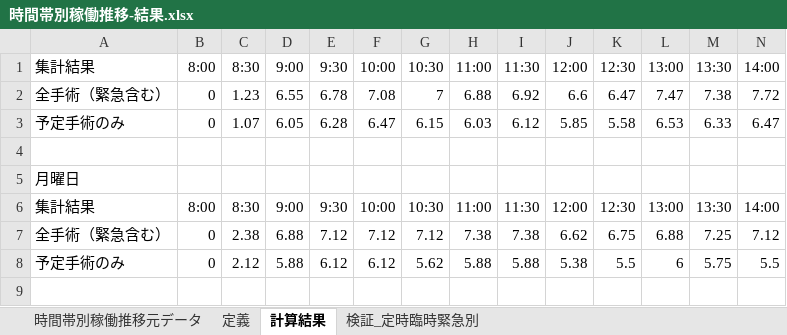
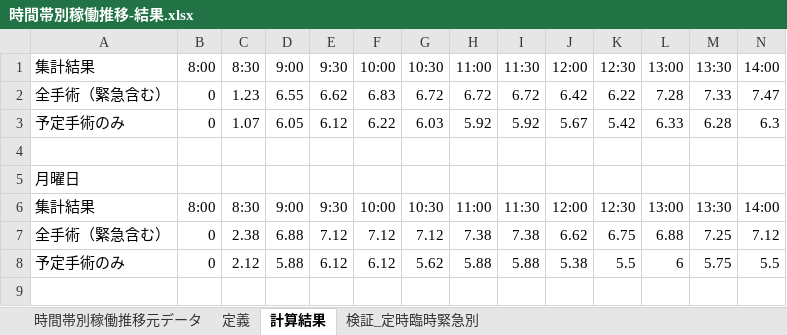
Before and after one commit to kazushigehatori/JuntenNerimaOperoomUseTransitionAsTimezone, an Excel workbook: 時間帯別稼働推移-結果.xlsx, sheet 計算結果, drawn as a sheet; only a part is shown; values as stored, in another font and other column widths than the file's, no borders; removed rows and columns are numbered as before the commit, all else as after; rows hold the shown columns only; the diff covers the shown part only; the diff names each change by its address in the sheet, - before the commit and + after, or states it on an @@ line.

```diff
--- a/時間帯別稼働推移-結果.xlsx (sheet 計算結果)
+++ b/時間帯別稼働推移-結果.xlsx (sheet 計算結果)
-row 2: 全手術（緊急含む） | 0 | 1.23 | 6.55 | 6.78 | 7.08 | 7 | 6.88 | 6.92 | 6.6 | 6.47 | 7.47 | 7.38 | 7.72
-row 3: 予定手術のみ | 0 | 1.07 | 6.05 | 6.28 | 6.47 | 6.15 | 6.03 | 6.12 | 5.85 | 5.58 | 6.53 | 6.33 | 6.47
+row 2: 全手術（緊急含む） | 0 | 1.23 | 6.55 | 6.62 | 6.83 | 6.72 | 6.72 | 6.72 | 6.42 | 6.22 | 7.28 | 7.33 | 7.47
+row 3: 予定手術のみ | 0 | 1.07 | 6.05 | 6.12 | 6.22 | 6.03 | 5.92 | 5.92 | 5.67 | 5.42 | 6.33 | 6.28 | 6.3
```
Also changed, not shown: 75 edited cells elsewhere in this sheet, sheet 検証_定時臨時緊急別, 2 other files.
